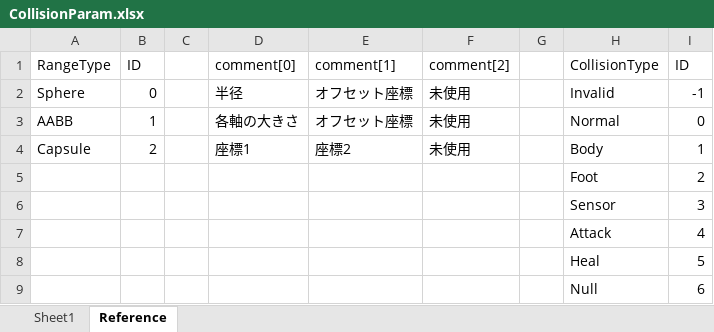
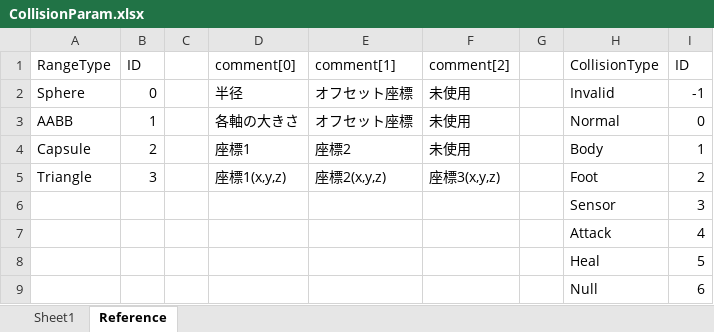
Before and after one commit to kana-bunbun/2nd_3DAction, an Excel workbook: DXLibProject_Start/Data/CSV/CollisionParam.xlsx, sheet Reference, drawn as a sheet; values as stored, in another font and other column widths than the file's, no borders; removed rows and columns are numbered as before the commit, all else as after; the diff names each change by its address in the sheet, - before the commit and + after, or states it on an @@ line.

```diff
--- a/DXLibProject_Start/Data/CSV/CollisionParam.xlsx (sheet Reference)
+++ b/DXLibProject_Start/Data/CSV/CollisionParam.xlsx (sheet Reference)
-row 5:  |  |  |  |  |  |  | Foot | 2
+row 5: Triangle | 3 |  | 座標1(x,y,z) | 座標2(x,y,z) | 座標3(x,y,z) |  | Foot | 2
```
Also changed, not shown: 40 other files.
